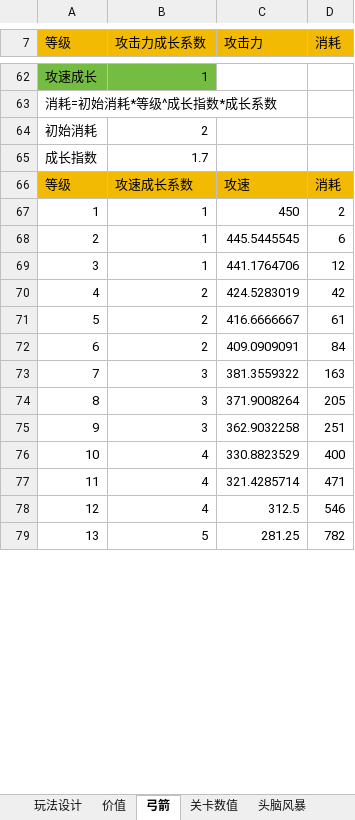
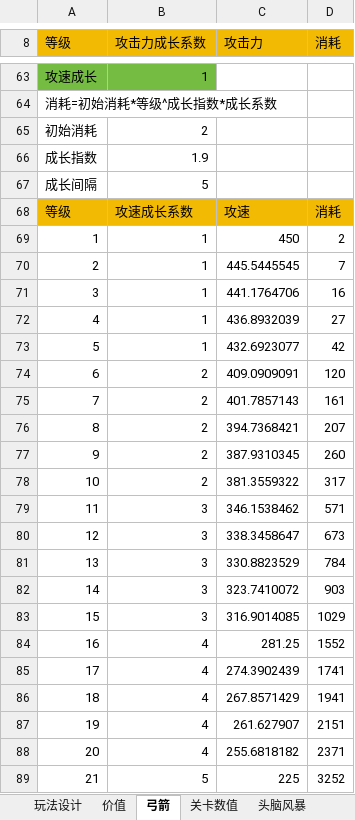
Before and after one commit to liujin-max/NeonWar, an Excel workbook: 表格/工作日志.xlsx, sheet 弓箭, drawn as a sheet; only a part is shown, gaps mark what is left out; values as stored, in another font and other column widths than the file's, no borders; removed rows and columns are numbered as before the commit, all else as after; the diff covers the shown part only; the diff names each change by its address in the sheet, - before the commit and + after, or states it on an @@ line.

Commit message:
fix

```diff
--- a/表格/工作日志.xlsx (sheet 弓箭)
+++ b/表格/工作日志.xlsx (sheet 弓箭)
-B66 (攻击力成长系数): 1.7
+B66 (攻击力成长系数): 1.9
+row 67: 成长间隔 | 5
-D70 (消耗): 6
+D70 (消耗): 7
-D71 (消耗): 12
+D71 (消耗): 16
-row 70: 4 | 2 | 424.5283019 | 42
-row 71: 5 | 2 | 416.6666667 | 61
+row 72: 4 | 1 | 436.8932039 | 27
+row 73: 5 | 1 | 432.6923077 | 42
-D74 (消耗): 84
+D74 (消耗): 120
+row 75: 7 | 2 | 401.7857143 | 161
+row 76: 8 | 2 | 394.7368421 | 207
+row 77: 9 | 2 | 387.9310345 | 260
+row 78: 10 | 2 | 381.3559322 | 317
@@ column A (等级) renumbered between rows 79 and 116 @@
-C79 (攻击力): 381.3559322
+C79 (攻击力): 346.1538462
-D79 (消耗): 163
+D79 (消耗): 571
-C80 (攻击力): 371.9008264
+C80 (攻击力): 338.3458647
-D80 (消耗): 205
+D80 (消耗): 673
-C81 (攻击力): 362.9032258
+C81 (攻击力): 330.8823529
-D81 (消耗): 251
+D81 (消耗): 784
+row 82: 14 | 3 | 323.7410072 | 903
+row 83: 15 | 3 | 316.9014085 | 1029
-C84 (攻击力): 330.8823529
+C84 (攻击力): 281.25
-D84 (消耗): 400
+D84 (消耗): 1552
-C85 (攻击力): 321.4285714
+C85 (攻击力): 274.3902439
-D85 (消耗): 471
+D85 (消耗): 1741
-C86 (攻击力): 312.5
+C86 (攻击力): 267.8571429
-D86 (消耗): 546
+D86 (消耗): 1941
+row 87: 19 | 4 | 261.627907 | 2151
+row 88: 20 | 4 | 255.6818182 | 2371
-C89 (攻击力): 281.25
+C89 (攻击力): 225
-D89 (消耗): 782
+D89 (消耗): 3252
```
Also changed, not shown: 13 added rows, 20 removed rows and 65 edited cells elsewhere in this sheet, formulas that keep their value.
